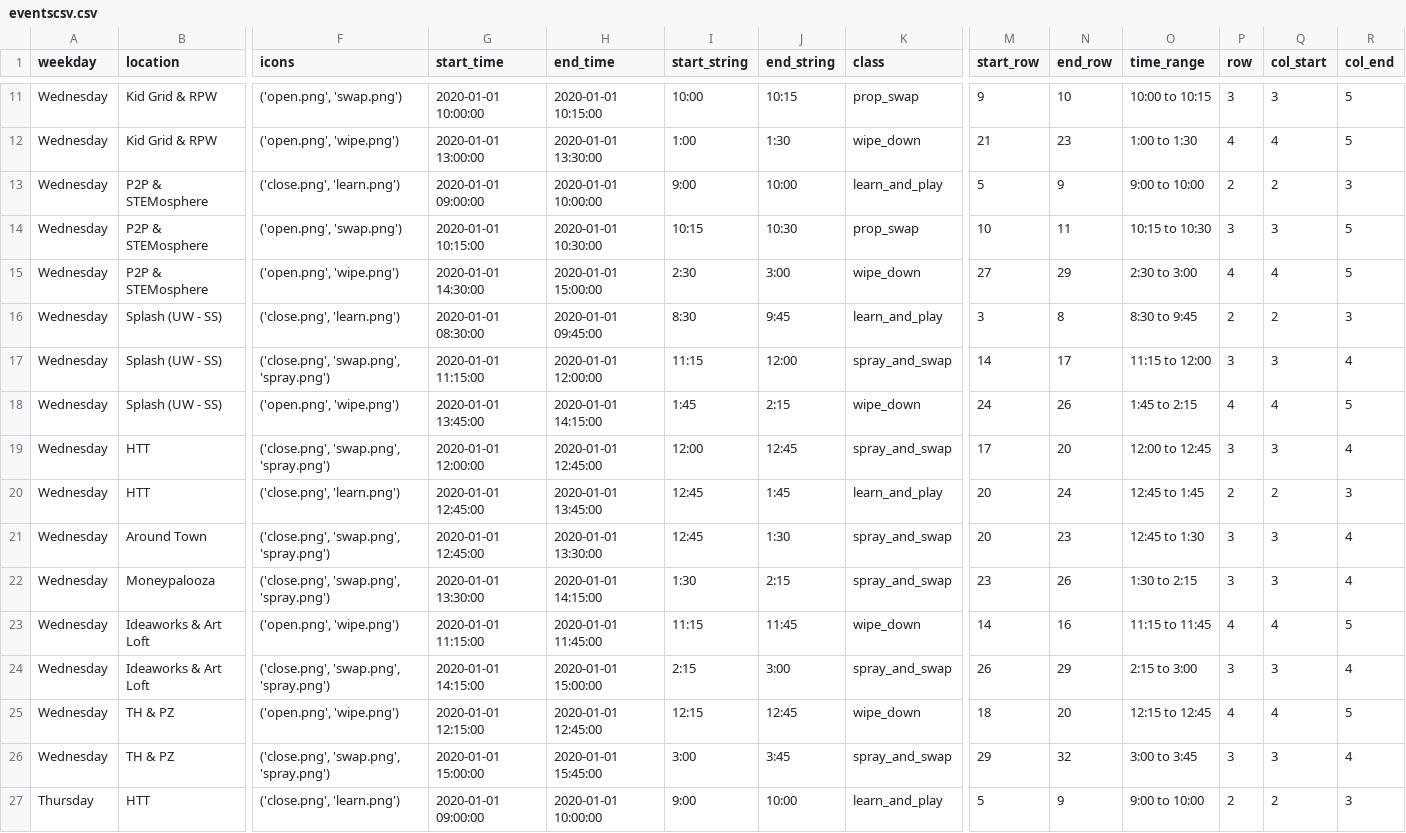
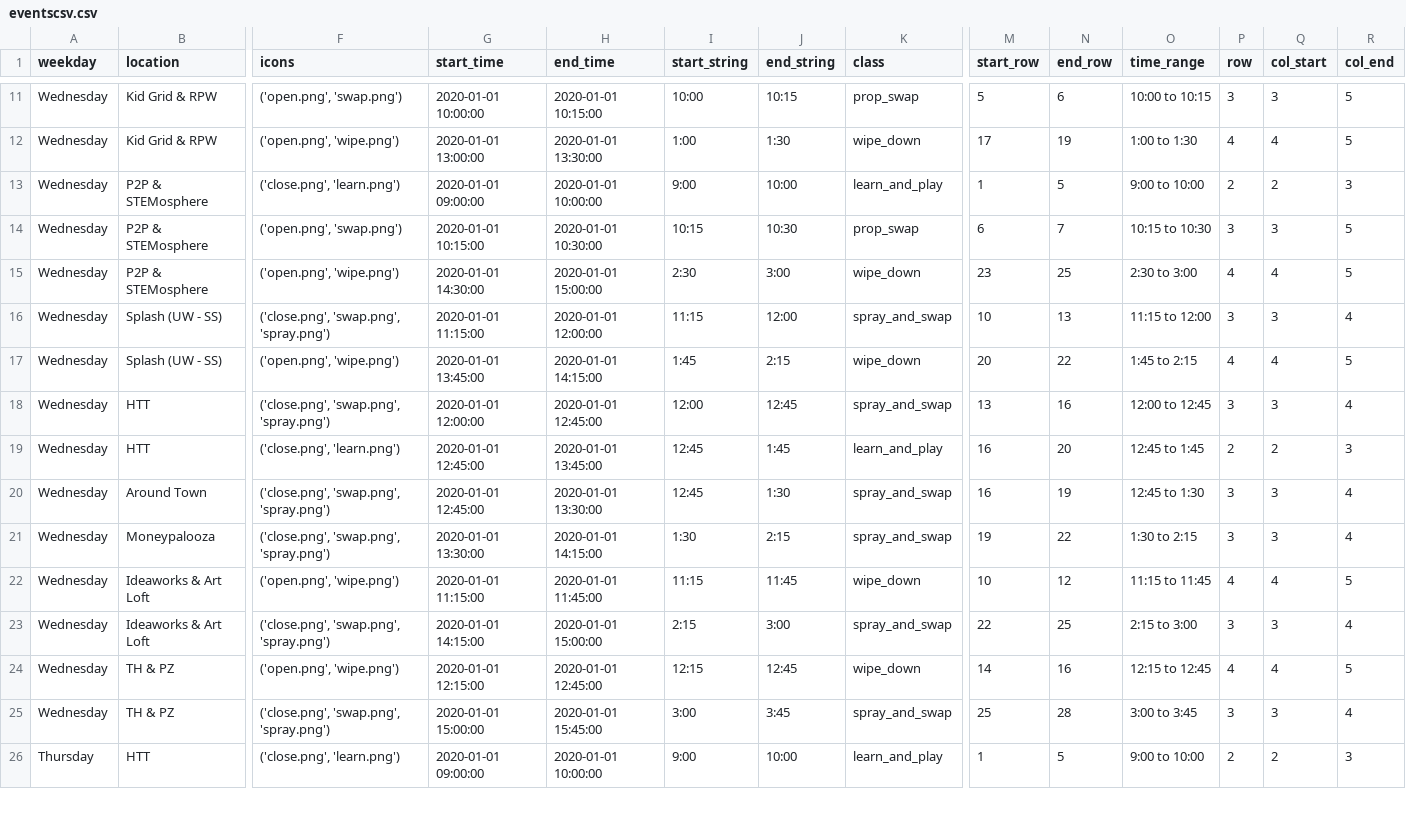
Before and after one commit to UnicycleDumpTruck/skdout, a CSV file: _data/eventscsv.csv, drawn as a sheet; only a part is shown, gaps mark what is left out; removed rows and columns are numbered as before the commit, all else as after; rows hold the shown columns only; the diff covers the shown part only; the diff names each change by its address in the sheet, - before the commit and + after, or states it on an @@ line.

```diff
--- a/_data/eventscsv.csv
+++ b/_data/eventscsv.csv
-M11 (start_row): 9
+M11 (start_row): 5
-N11 (end_row): 10
+N11 (end_row): 6
-M12 (start_row): 21
+M12 (start_row): 17
-N12 (end_row): 23
+N12 (end_row): 19
-M13 (start_row): 5
+M13 (start_row): 1
-N13 (end_row): 9
+N13 (end_row): 5
-M14 (start_row): 10
+M14 (start_row): 6
-N14 (end_row): 11
+N14 (end_row): 7
-M15 (start_row): 27
+M15 (start_row): 23
-N15 (end_row): 29
+N15 (end_row): 25
-row 16: Wednesday | Splash (UW - SS) | ('close.png', 'learn.png') | 2020-01-01 08:30:00 | 2020-01-01 09:45:00 | 8:30 | 9:45 | learn_and_play | 3 | 8 | 8:30 to 9:45 | 2 | 2 | 3
-M16 (start_row): 14
+M16 (start_row): 10
-N16 (end_row): 17
+N16 (end_row): 13
-M17 (start_row): 24
+M17 (start_row): 20
-N17 (end_row): 26
+N17 (end_row): 22
-M18 (start_row): 17
+M18 (start_row): 13
-N18 (end_row): 20
+N18 (end_row): 16
-M19:M20 (start_row): 20
+M19:M20 (start_row): 16
-N19 (end_row): 24
+N19 (end_row): 20
-N20 (end_row): 23
+N20 (end_row): 19
-M21 (start_row): 23
+M21 (start_row): 19
-N21 (end_row): 26
+N21 (end_row): 22
-M22 (start_row): 14
+M22 (start_row): 10
-N22 (end_row): 16
+N22 (end_row): 12
-M23 (start_row): 26
+M23 (start_row): 22
-N23 (end_row): 29
+N23 (end_row): 25
-M24 (start_row): 18
+M24 (start_row): 14
-N24 (end_row): 20
+N24 (end_row): 16
-M25 (start_row): 29
+M25 (start_row): 25
-N25 (end_row): 32
+N25 (end_row): 28
-M26 (start_row): 5
+M26 (start_row): 1
-N26 (end_row): 9
+N26 (end_row): 5
```
Also changed, not shown: 114 edited cells elsewhere in this file, tasks.csv, 6 other files.
